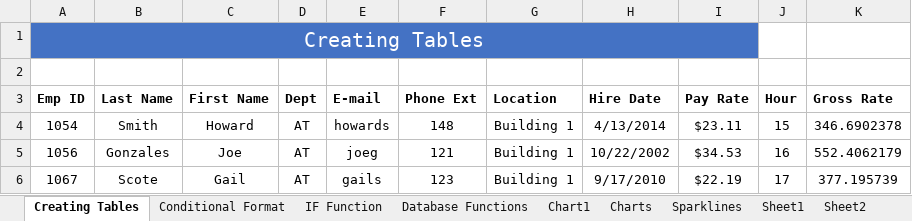
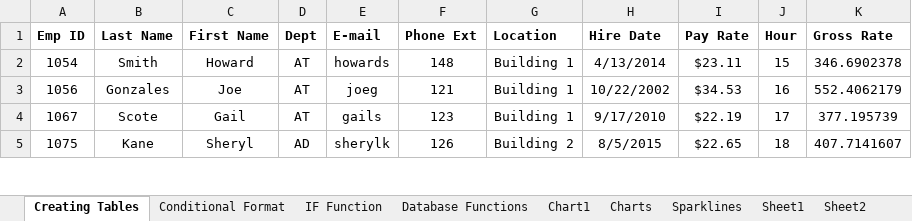
Before and after one commit to Imani-hub-pixel/Web_scraping-projects, an Excel workbook: Pandas/Practice File_Excel Intro to data Anaylsis.xlsx, sheet Creating Tables, drawn as a sheet; only a part is shown; the shorter side is filled out with more unchanged rows; values as stored, in another font and other column widths than the file's, no borders; table styles not drawn; the diff names each change by its address in the sheet, - before the commit and + after, or states it on an @@ line.

```diff
--- a/Pandas/Practice File_Excel Intro to data Anaylsis.xlsx (sheet Creating Tables)
+++ b/Pandas/Practice File_Excel Intro to data Anaylsis.xlsx (sheet Creating Tables)
-row 1: Creating Tables
-row 2: (empty)
```
Also changed, not shown: sheet Charts, charts or pictures, 3 other files.
